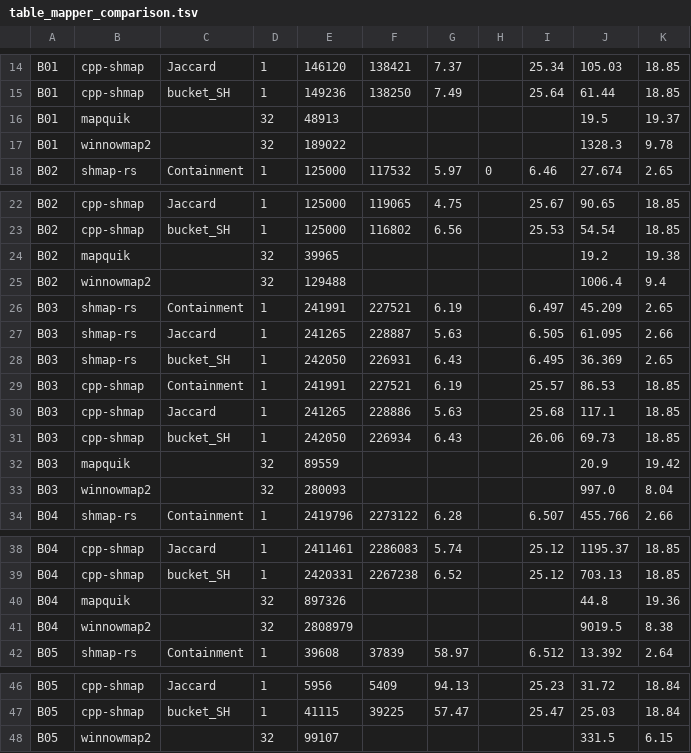
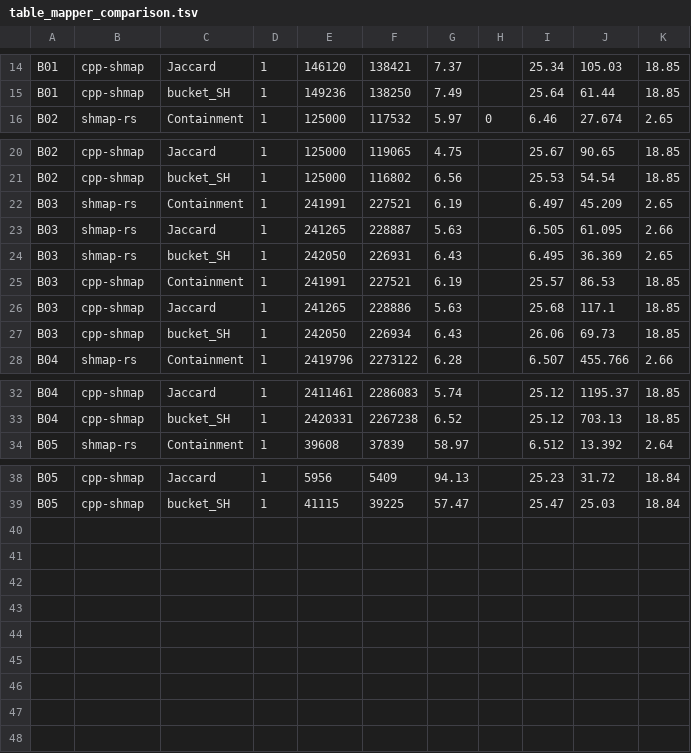
Before and after one commit to d0bromir/shmap-rs, a TSV file: paper/generated/aarch64/table_mapper_comparison.tsv, drawn as a sheet; only a part is shown, gaps mark what is left out; the diff names each change by its address in the sheet, - before the commit and + after, or states it on an @@ line.

```diff
--- a/paper/generated/aarch64/table_mapper_comparison.tsv
+++ b/paper/generated/aarch64/table_mapper_comparison.tsv
-row 16: B01 | mapquik |  | 32 | 48913 |  |  |  |  | 19.5 | 19.37
-row 17: B01 | winnowmap2 |  | 32 | 189022 |  |  |  |  | 1328.3 | 9.78
-row 24: B02 | mapquik |  | 32 | 39965 |  |  |  |  | 19.2 | 19.38
-row 25: B02 | winnowmap2 |  | 32 | 129488 |  |  |  |  | 1006.4 | 9.4
-row 32: B03 | mapquik |  | 32 | 89559 |  |  |  |  | 20.9 | 19.42
-row 33: B03 | winnowmap2 |  | 32 | 280093 |  |  |  |  | 997.0 | 8.04
-row 40: B04 | mapquik |  | 32 | 897326 |  |  |  |  | 44.8 | 19.36
-row 41: B04 | winnowmap2 |  | 32 | 2808979 |  |  |  |  | 9019.5 | 8.38
-row 48: B05 | winnowmap2 |  | 32 | 99107 |  |  |  |  | 331.5 | 6.15
```
Also changed, not shown: 9 other files.
